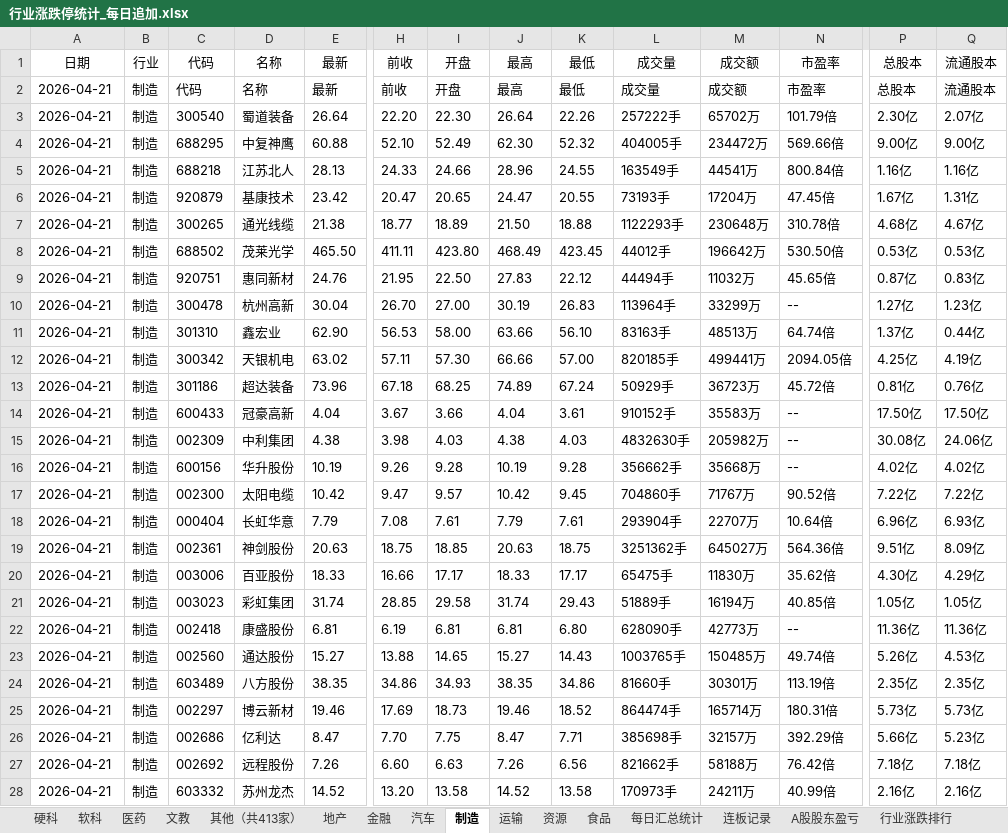
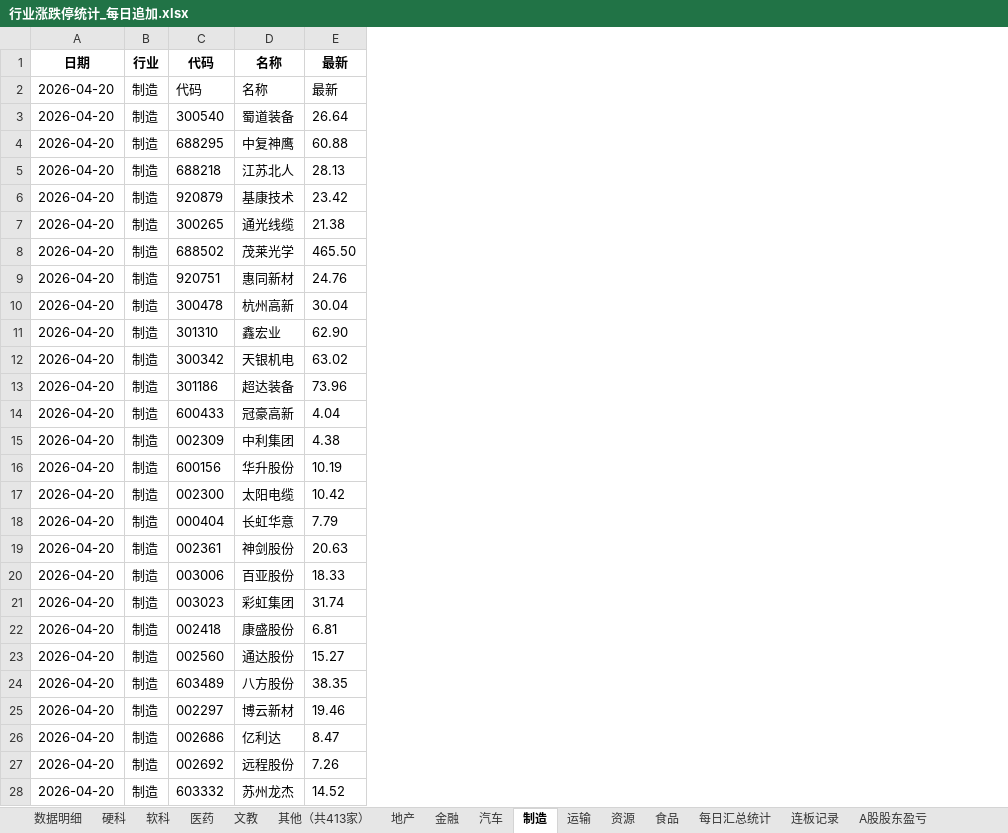
Before and after one commit to Haaasan888/fetch_data, an Excel workbook: 行业涨跌停统计_每日追加.xlsx, sheet 制造, drawn as a sheet; only a part is shown, gaps mark what is left out; values as stored, in another font and other column widths than the file's, no borders; the diff covers the shown part only; the diff names each change by its address in the sheet, - before the commit and + after, or states it on an @@ line.

```diff
--- a/行业涨跌停统计_每日追加.xlsx (sheet 制造)
+++ b/行业涨跌停统计_每日追加.xlsx (sheet 制造)
+sheet tab: 数据明细
-column H (前收), rows 2-28: 前收 | 22.20 | 52.10 | 24.33 | 20.47 | 18.77 | 411.11 | 21.95 | 26.70 | 56.53 | 57.11 | 67.18 | 3.67 | 3.98 | 9.26 | 9.47 | 7.08 | 18.75 | 16.66 | 28.85 | 6.19 | 13.88 | 34.86 | 17.69 | 7.70 | 6.60 | 13.20
-column I (开盘), rows 2-28: 开盘 | 22.30 | 52.49 | 24.66 | 20.65 | 18.89 | 423.80 | 22.50 | 27.00 | 58.00 | 57.30 | 68.25 | 3.66 | 4.03 | 9.28 | 9.57 | 7.61 | 18.85 | 17.17 | 29.58 | 6.81 | 14.65 | 34.93 | 18.73 | 7.75 | 6.63 | 13.58
-column J (最高), rows 2-28: 最高 | 26.64 | 62.30 | 28.96 | 24.47 | 21.50 | 468.49 | 27.83 | 30.19 | 63.66 | 66.66 | 74.89 | 4.04 | 4.38 | 10.19 | 10.42 | 7.79 | 20.63 | 18.33 | 31.74 | 6.81 | 15.27 | 38.35 | 19.46 | 8.47 | 7.26 | 14.52
-column K (最低), rows 2-28: 最低 | 22.26 | 52.32 | 24.55 | 20.55 | 18.88 | 423.45 | 22.12 | 26.83 | 56.10 | 57.00 | 67.24 | 3.61 | 4.03 | 9.28 | 9.45 | 7.61 | 18.75 | 17.17 | 29.43 | 6.80 | 14.43 | 34.86 | 18.52 | 7.71 | 6.56 | 13.58
-column L (成交量), rows 2-28: 成交量 | 257222手 | 404005手 | 163549手 | 73193手 | 1122293手 | 44012手 | 44494手 | 113964手 | 83163手 | 820185手 | 50929手 | 910152手 | 4832630手 | 356662手 | 704860手 | 293904手 | 3251362手 | 65475手 | 51889手 | 628090手 | 1003765手 | 81660手 | 864474手 | 385698手 | 821662手 | 170973手
-column M (成交额), rows 2-28: 成交额 | 65702万 | 234472万 | 44541万 | 17204万 | 230648万 | 196642万 | 11032万 | 33299万 | 48513万 | 499441万 | 36723万 | 35583万 | 205982万 | 35668万 | 71767万 | 22707万 | 645027万 | 11830万 | 16194万 | 42773万 | 150485万 | 30301万 | 165714万 | 32157万 | 58188万 | 24211万
-column N (市盈率), rows 2-28: 市盈率 | 101.79倍 | 569.66倍 | 800.84倍 | 47.45倍 | 310.78倍 | 530.50倍 | 45.65倍 | -- | 64.74倍 | 2094.05倍 | 45.72倍 | -- | -- | -- | 90.52倍 | 10.64倍 | 564.36倍 | 35.62倍 | 40.85倍 | -- | 49.74倍 | 113.19倍 | 180.31倍 | 392.29倍 | 76.42倍 | 40.99倍
-column P (总股本), rows 2-28: 总股本 | 2.30亿 | 9.00亿 | 1.16亿 | 1.67亿 | 4.68亿 | 0.53亿 | 0.87亿 | 1.27亿 | 1.37亿 | 4.25亿 | 0.81亿 | 17.50亿 | 30.08亿 | 4.02亿 | 7.22亿 | 6.96亿 | 9.51亿 | 4.30亿 | 1.05亿 | 11.36亿 | 5.26亿 | 2.35亿 | 5.73亿 | 5.66亿 | 7.18亿 | 2.16亿
-column Q (流通股本), rows 2-28: 流通股本 | 2.07亿 | 9.00亿 | 1.16亿 | 1.31亿 | 4.67亿 | 0.53亿 | 0.83亿 | 1.23亿 | 0.44亿 | 4.19亿 | 0.76亿 | 17.50亿 | 24.06亿 | 4.02亿 | 7.22亿 | 6.93亿 | 8.09亿 | 4.29亿 | 1.05亿 | 11.36亿 | 4.53亿 | 2.35亿 | 5.73亿 | 5.23亿 | 7.18亿 | 2.16亿
-A1:E1 bold: off
+A1:E1 bold: on
-A2:A28 (日期): 2026-04-21
+A2:A28 (日期): 2026-04-20
```
Also changed, not shown: 25 edited cells and cell formats elsewhere in this sheet, sheet 硬科, sheet 资源, sheet 行业涨跌排行, sheet 软科, sheet 其他（共413家）, sheet 食品, 9 more sheets.
